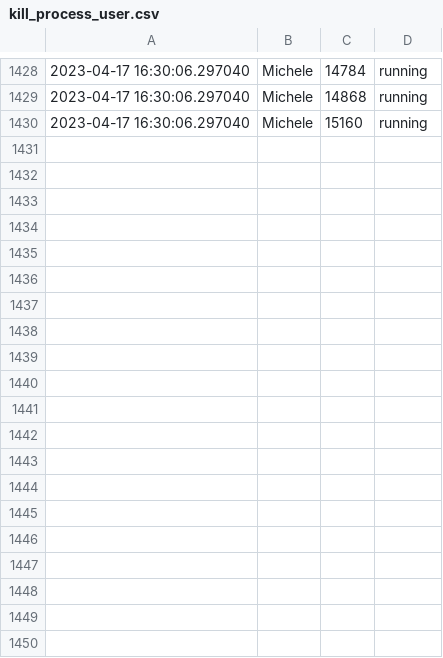
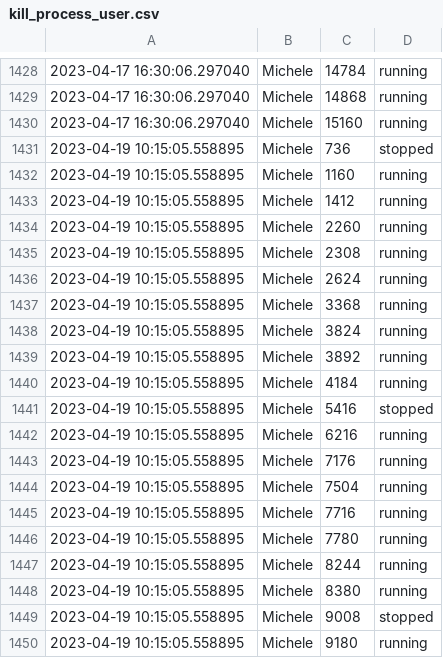
Before and after one commit to 4CI-Serafini-Michele-2022-2023/Serafini-Michele-SRI-TPI-2022-2023, a CSV file: serafini_michele_kill_process/kill_process/flussi/kill_process_user.csv, drawn as a sheet; only a part is shown, gaps mark what is left out; the diff covers the shown part only; the diff names each change by its address in the sheet, - before the commit and + after, or states it on an @@ line.

```diff
--- a/serafini_michele_kill_process/kill_process/flussi/kill_process_user.csv
+++ b/serafini_michele_kill_process/kill_process/flussi/kill_process_user.csv
+row 1431: 2023-04-19 10:15:05.558895 | Michele | 736 | stopped
+row 1432: 2023-04-19 10:15:05.558895 | Michele | 1160 | running
+row 1433: 2023-04-19 10:15:05.558895 | Michele | 1412 | running
+row 1434: 2023-04-19 10:15:05.558895 | Michele | 2260 | running
+row 1435: 2023-04-19 10:15:05.558895 | Michele | 2308 | running
+row 1436: 2023-04-19 10:15:05.558895 | Michele | 2624 | running
+row 1437: 2023-04-19 10:15:05.558895 | Michele | 3368 | running
+row 1438: 2023-04-19 10:15:05.558895 | Michele | 3824 | running
+row 1439: 2023-04-19 10:15:05.558895 | Michele | 3892 | running
+row 1440: 2023-04-19 10:15:05.558895 | Michele | 4184 | running
+row 1441: 2023-04-19 10:15:05.558895 | Michele | 5416 | stopped
+row 1442: 2023-04-19 10:15:05.558895 | Michele | 6216 | running
+row 1443: 2023-04-19 10:15:05.558895 | Michele | 7176 | running
+row 1444: 2023-04-19 10:15:05.558895 | Michele | 7504 | running
+row 1445: 2023-04-19 10:15:05.558895 | Michele | 7716 | running
+row 1446: 2023-04-19 10:15:05.558895 | Michele | 7780 | running
+row 1447: 2023-04-19 10:15:05.558895 | Michele | 8244 | running
+row 1448: 2023-04-19 10:15:05.558895 | Michele | 8380 | running
+row 1449: 2023-04-19 10:15:05.558895 | Michele | 9008 | stopped
+row 1450: 2023-04-19 10:15:05.558895 | Michele | 9180 | running
```
Also changed, not shown: 27 added rows elsewhere in this file, 4 other files.
